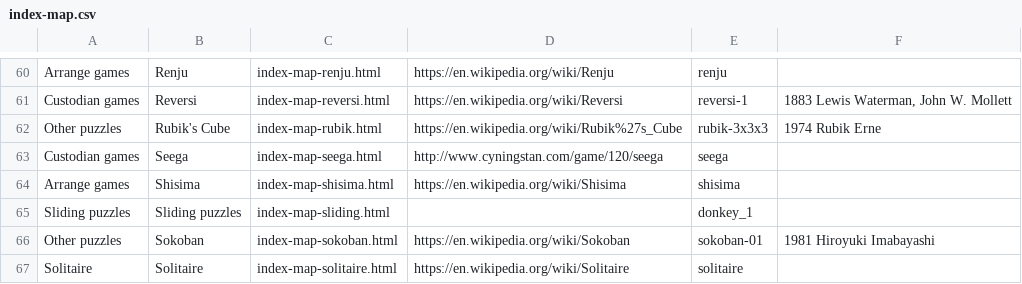
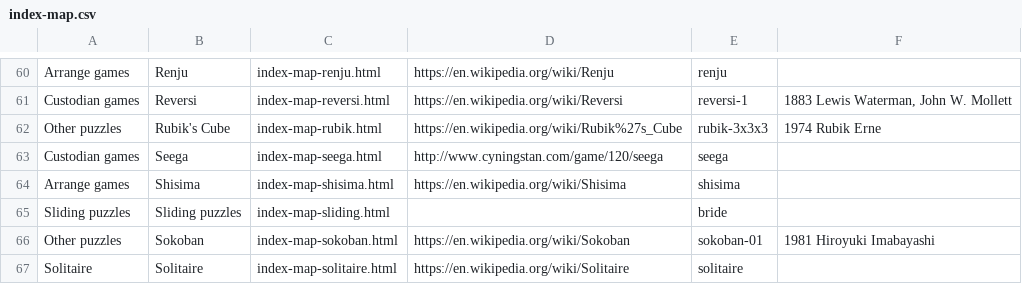
Before and after one commit to DagazProject/DagazProject.github.io, a CSV file: index-map.csv, drawn as a sheet; only a part is shown, gaps mark what is left out.

```diff
--- a/index-map.csv
+++ b/index-map.csv
@@ -64,3 +64,3 @@ Custodian games;Seega;index-map-seega.html;http://www.cyningstan.com/game/120/se
 Arrange games;Shisima;index-map-shisima.html;https://en.wikipedia.org/wiki/Shisima;shisima;
-Sliding puzzles;Sliding puzzles;index-map-sliding.html;;donkey_1;
+Sliding puzzles;Sliding puzzles;index-map-sliding.html;;bride;
 Other puzzles;Sokoban;index-map-sokoban.html;https://en.wikipedia.org/wiki/Sokoban;sokoban-01;1981 Hiroyuki Imabayashi
```
Also changed, not shown: 14 other files.
